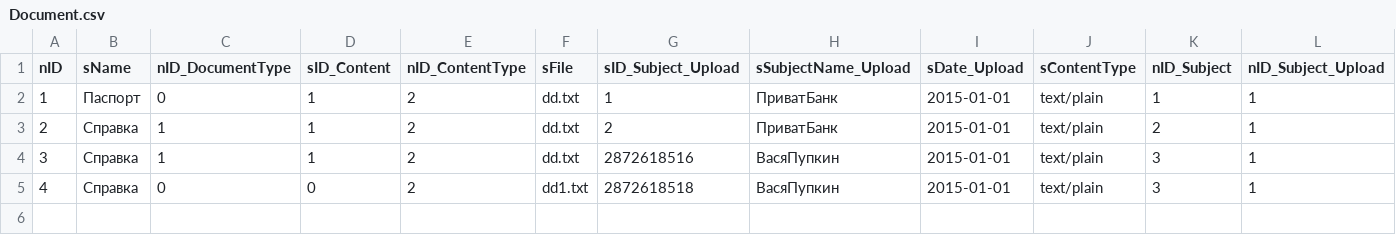
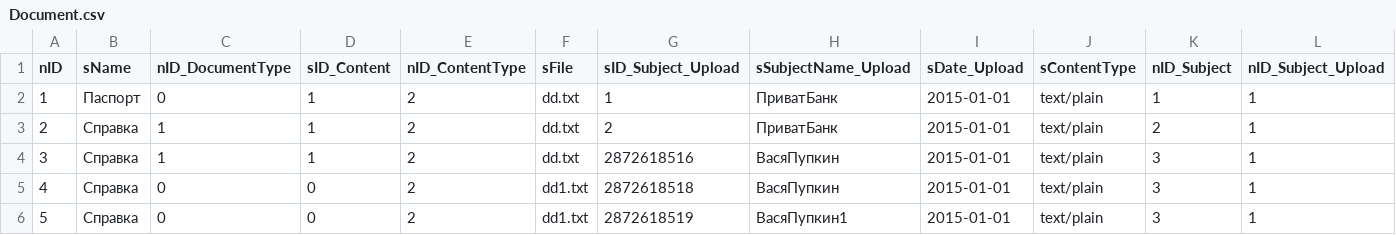
Before and after one commit to e-government-ua/_Kiev, a CSV file: wf-central/src/main/resources/data/Document.csv, drawn as a sheet.

```diff
--- a/wf-central/src/main/resources/data/Document.csv
+++ b/wf-central/src/main/resources/data/Document.csv
@@ -5 +5,2 @@ nID;sName;nID_DocumentType;sID_Content;nID_ContentType;sFile;sID_Subject_Upload;
 4;Справка;0;0;2;dd1.txt;2872618518;ВасяПупкин;2015-01-01;text/plain;3;1
+5;Справка;0;0;2;dd1.txt;2872618519;ВасяПупкин1;2015-01-01;text/plain;3;1
```
Also changed, not shown: 1 other file.
